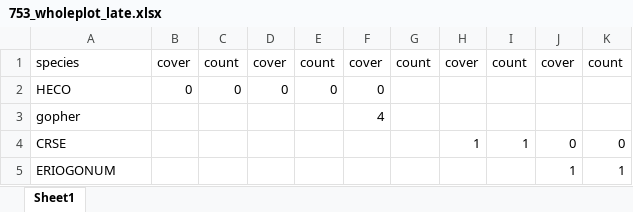
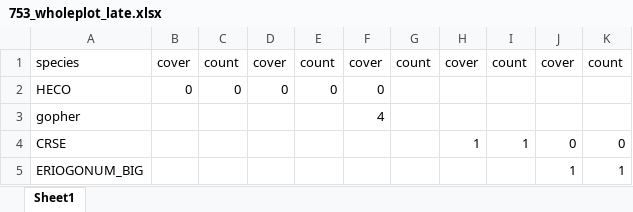
Before and after one commit to akleinhesselink/sedgwickcover, an Excel workbook: data-raw/cover_2019/753_wholeplot_late.xlsx, sheet Sheet1, drawn as a sheet; values as stored, in another font and other column widths than the file's, no borders; charts and pictures not drawn; the diff names each change by its address in the sheet, - before the commit and + after, or states it on an @@ line.

```diff
--- a/data-raw/cover_2019/753_wholeplot_late.xlsx (sheet Sheet1)
+++ b/data-raw/cover_2019/753_wholeplot_late.xlsx (sheet Sheet1)
-A5: ERIOGONUM
+A5: ERIOGONUM_BIG
```
Also changed, not shown: charts or pictures, data-raw/cover_2019/745_wholeplot.xlsx, data-raw/cover_2019/750_wholeplot_late.xlsx, 14 other files.
